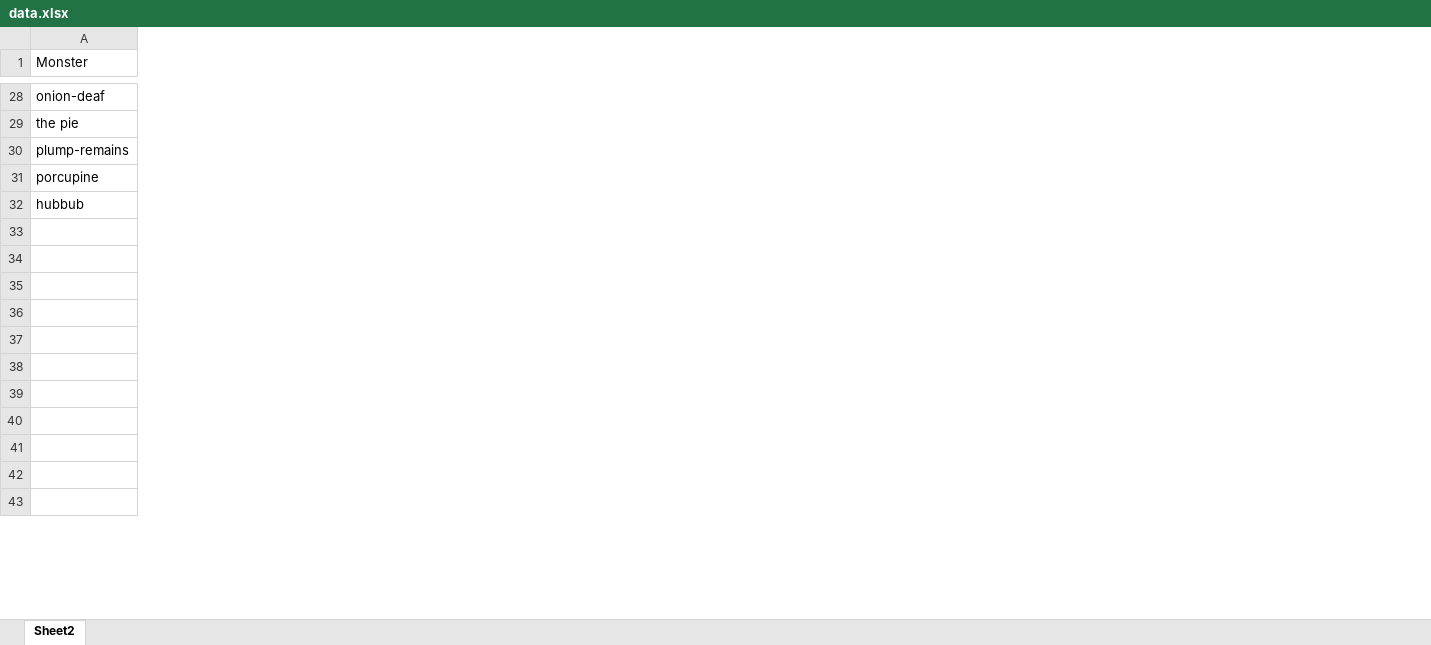
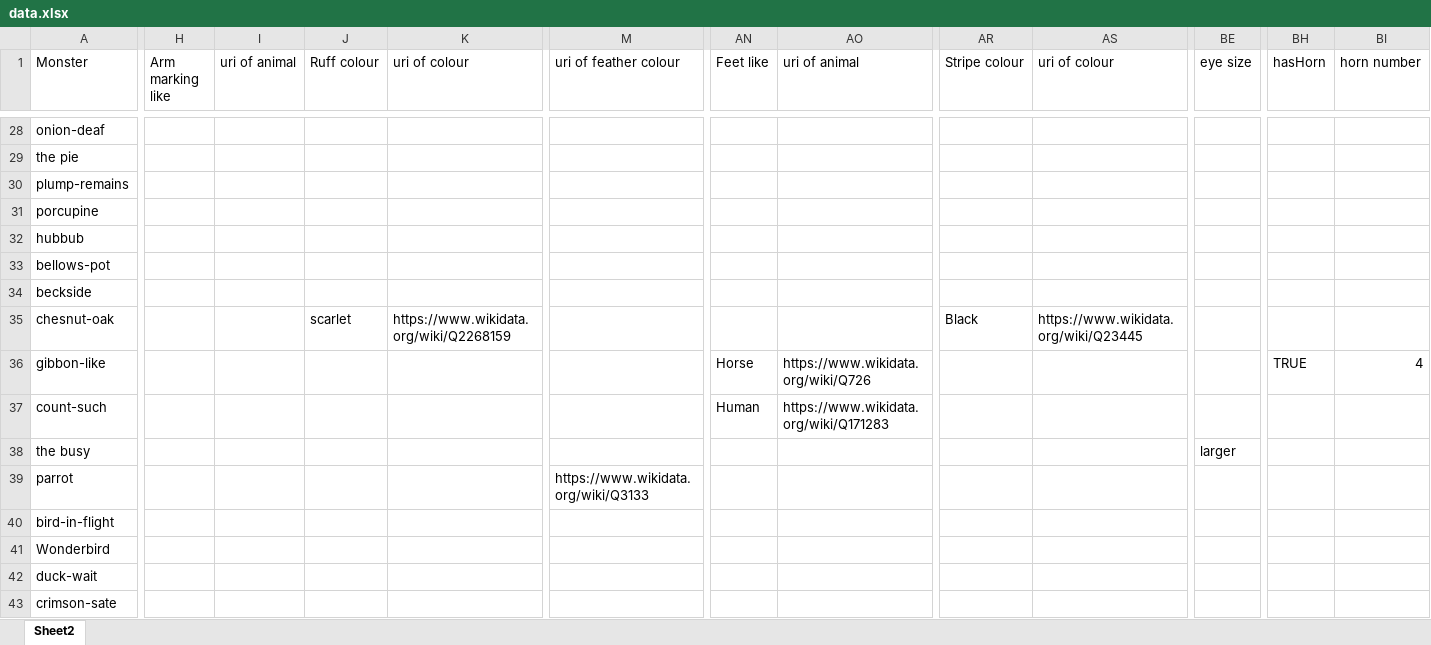
Before and after one commit to aaasteria/honours-project, an Excel workbook: Ontologies/data.xlsx, sheet Sheet2, drawn as a sheet; only a part is shown, gaps mark what is left out; values as stored, in another font and other column widths than the file's, no cell formats; rows hold the shown columns only; the diff covers the shown part only; the diff names each change by its address in the sheet, - before the commit and + after, or states it on an @@ line.

```diff
--- a/Ontologies/data.xlsx (sheet Sheet2)
+++ b/Ontologies/data.xlsx (sheet Sheet2)
+column H (Arm marking like), empty
+column I (uri of animal), empty
+column J (Ruff colour), row 35: scarlet
+column K (uri of colour), row 35: https://www.wikidata.org/wiki/Q2268159
+column M (uri of feather colour), row 39: https://www.wikidata.org/wiki/Q3133
+column AN (Feet like), rows 36-37: Horse | Human
+column AO (uri of animal), rows 36-37: https://www.wikidata.org/wiki/Q726 | https://www.wikidata.org/wiki/Q171283
+column AR (Stripe colour), row 35: Black
+column AS (uri of colour), row 35: https://www.wikidata.org/wiki/Q23445
+column BE (eye size), row 38: larger
+column BH (hasHorn), row 36: TRUE
+column BI (horn number), row 36: 4
-row 33: (empty)
+row 33: bellows-pot
-row 34: (empty)
+row 34: beckside
-row 35: (empty)
+row 35: chesnut-oak |  |  | scarlet | https://www.wikidata.org/wiki/Q2268159 |  |  |  | Black | https://www.wikidata.org/wiki/Q23445
-row 36: (empty)
+row 36: gibbon-like |  |  |  |  |  | Horse | https://www.wikidata.org/wiki/Q726 |  |  |  | TRUE | 4
-row 37: (empty)
+row 37: count-such |  |  |  |  |  | Human | https://www.wikidata.org/wiki/Q171283
-row 38: (empty)
+row 38: the busy |  |  |  |  |  |  |  |  |  | larger
-row 39: (empty)
+row 39: parrot |  |  |  |  | https://www.wikidata.org/wiki/Q3133
-row 40: (empty)
+row 40: bird-in-flight
-row 41: (empty)
+row 41: Wonderbird
-row 42: (empty)
+row 42: duck-wait
-row 43: (empty)
+row 43: crimson-sate
```
Also changed, not shown: 9 added columns and 148 edited cells elsewhere in this sheet, cell formats, formulas that keep their value, 1 other file.
